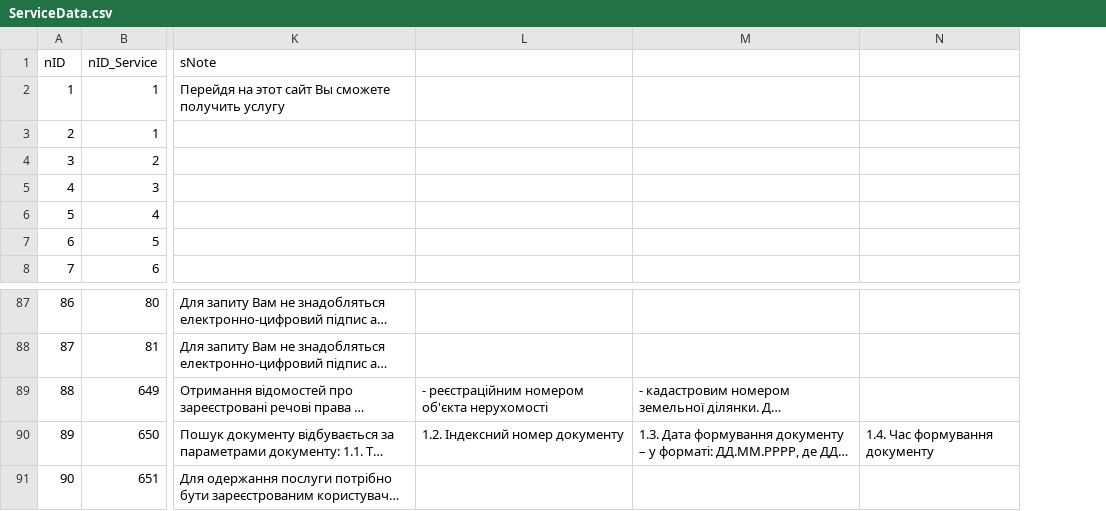
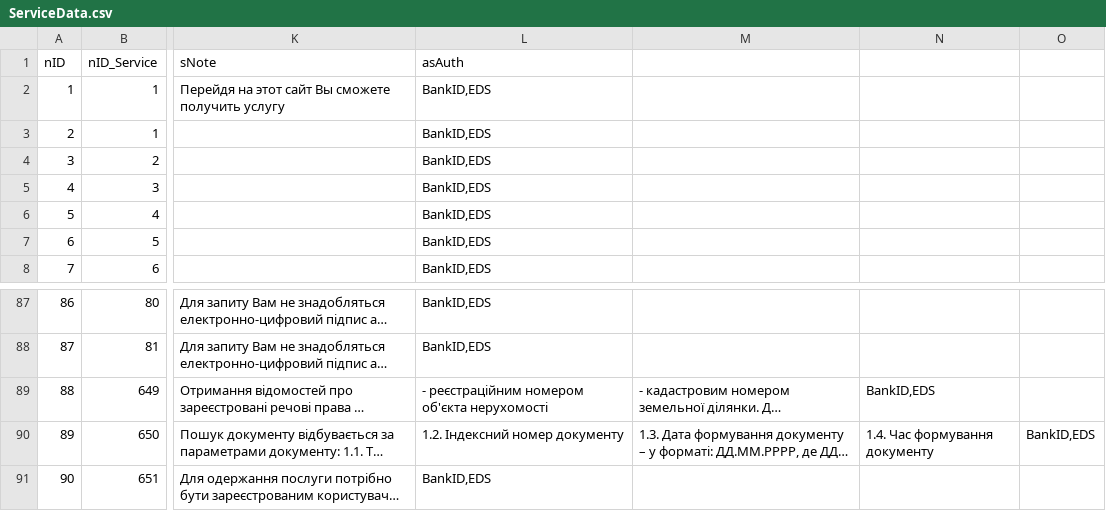
Before and after one commit to e-government-ua/_Kiev, a CSV file: wf-central/src/main/resources/data/ServiceData.csv, drawn as a sheet; only a part is shown, gaps mark what is left out; long unchanged cells end in …; removed rows and columns are numbered as before the commit, all else as after; the diff names each change by its address in the sheet, - before the commit and + after, or states it on an @@ line.

```diff
--- a/wf-central/src/main/resources/data/ServiceData.csv
+++ b/wf-central/src/main/resources/data/ServiceData.csv
-column L, rows 89-90: - реєстраційним номером об'єкта нерухомості | 1.2. Індексний номер документу
+column L (asAuth), rows 2-8: all BankID,EDS; rows 87-91: BankID,EDS | BankID,EDS | - реєстраційним номером об'єкта нерухомості | 1.2. Індексний номер документу | BankID,EDS
+column O, row 90: BankID,EDS
-N89: (empty)
+N89: BankID,EDS
```
Also changed, not shown: wf-central/src/main/resources/data/prod/ServiceData.csv, 3 other files.
